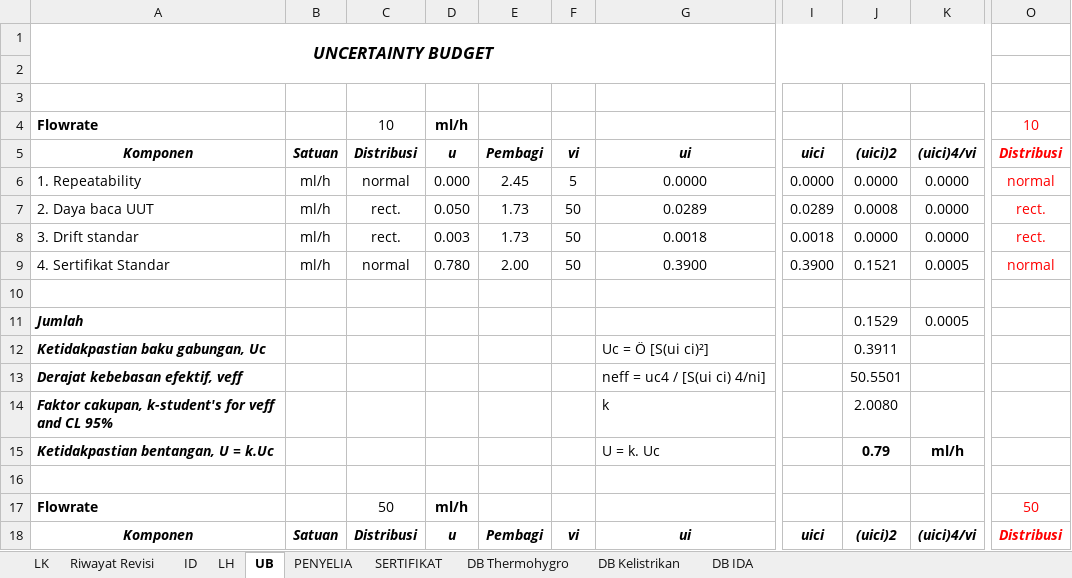
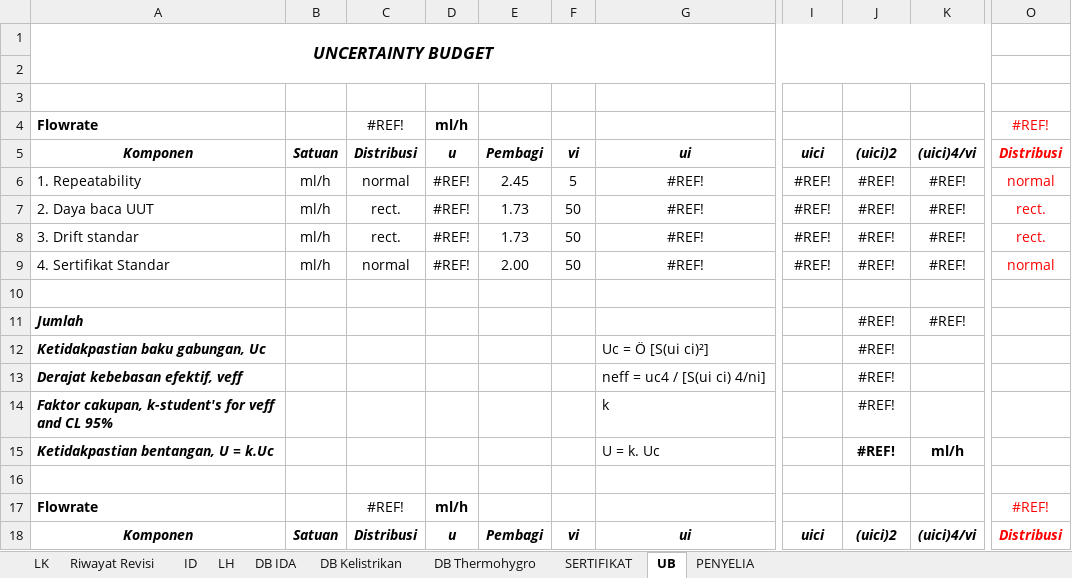
Before and after one commit to syaokifaradisa9/traxel, an Excel workbook: public/excel/Syringe_Pump-01-10-23.xlsx, sheet UB, drawn as a sheet; only a part is shown, gaps mark what is left out; values as stored, in another font and other column widths than the file's, no borders; charts and pictures not drawn; the diff covers the shown part only; the diff names each change by its address in the sheet, - before the commit and + after, or states it on an @@ line.

```diff
--- a/public/excel/Syringe_Pump-01-10-23.xlsx (sheet UB)
+++ b/public/excel/Syringe_Pump-01-10-23.xlsx (sheet UB)
@@ sheet tab order changed: LK | Riwayat Revisi | ID | LH | DB IDA | DB Kelistrikan | DB Thermohygro | SERTIFIKAT | UB | PENYELIA @@
-C4: 10
+C4: #REF!
-O4: 10
+O4: #REF!
-D6: 0.000
+D6: #REF!
-G6: 0.0000
+G6: #REF!
-I6: 0.0000
+I6: #REF!
-J6: 0.0000
+J6: #REF!
-K6:K8: 0.0000
+K6:K8: #REF!
-D7: 0.050
+D7: #REF!
-G7: 0.0289
+G7: #REF!
-I7: 0.0289
+I7: #REF!
-J7: 0.0008
+J7: #REF!
-D8: 0.003
+D8: #REF!
-G8: 0.0018
+G8: #REF!
-I8: 0.0018
+I8: #REF!
-J8: 0.0000
+J8: #REF!
-D9: 0.780
+D9: #REF!
-G9: 0.3900
+G9: #REF!
-I9: 0.3900
+I9: #REF!
-J9: 0.1521
+J9: #REF!
-K9: 0.0005
+K9: #REF!
-J11: 0.1529
+J11: #REF!
-K11: 0.0005
+K11: #REF!
-J12: 0.3911
+J12: #REF!
-J13: 50.5501
+J13: #REF!
-J14: 2.0080
+J14: #REF!
-J15: 0.79
+J15: #REF!
-C17: 50
+C17: #REF!
-O17: 50
+O17: #REF!
```
Also changed, not shown: 82 edited cells elsewhere in this sheet, sheet DB IDA, sheet DB Thermohygro, sheet DB Kelistrikan, sheet PENYELIA, sheet LH, sheet ID, 1 more sheet, formulas that keep their value, hidden cells, charts or pictures, 18 other files.
